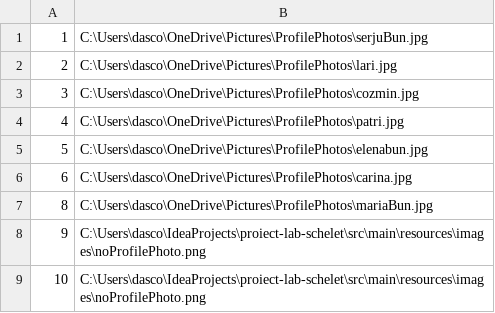
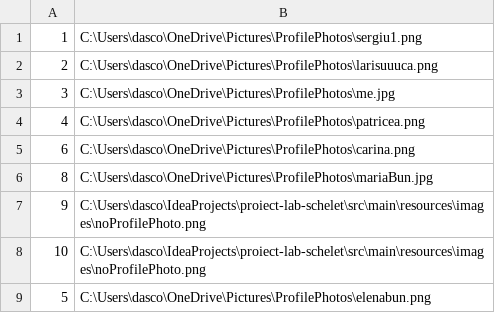
Before and after one commit to DascaluCosmin/Berry, a CSV file: data/userProfilePhotos.csv, drawn as a sheet.

```diff
--- a/data/userProfilePhotos.csv
+++ b/data/userProfilePhotos.csv
@@ -1,7 +1,6 @@
-1;C:\Users\dasco\OneDrive\Pictures\ProfilePhotos\serjuBun.jpg
-2;C:\Users\dasco\OneDrive\Pictures\ProfilePhotos\lari.jpg
-3;C:\Users\dasco\OneDrive\Pictures\ProfilePhotos\cozmin.jpg
-4;C:\Users\dasco\OneDrive\Pictures\ProfilePhotos\patri.jpg
-5;C:\Users\dasco\OneDrive\Pictures\ProfilePhotos\elenabun.jpg
-6;C:\Users\dasco\OneDrive\Pictures\ProfilePhotos\carina.jpg
+1;C:\Users\dasco\OneDrive\Pictures\ProfilePhotos\sergiu1.png
+2;C:\Users\dasco\OneDrive\Pictures\ProfilePhotos\larisuuuca.png
+3;C:\Users\dasco\OneDrive\Pictures\ProfilePhotos\me.jpg
+4;C:\Users\dasco\OneDrive\Pictures\ProfilePhotos\patricea.png
+6;C:\Users\dasco\OneDrive\Pictures\ProfilePhotos\carina.png
 8;C:\Users\dasco\OneDrive\Pictures\ProfilePhotos\mariaBun.jpg
@@ -9 +8,2 @@
 10;C:\Users\dasco\IdeaProjects\proiect-lab-schelet\src\main\resources\images\noProfilePhoto.png
+5;C:\Users\dasco\OneDrive\Pictures\ProfilePhotos\elenabun.png
```
Also changed, not shown: data/friendshipRequests.csv, data/friendships.csv, 9 other files.
